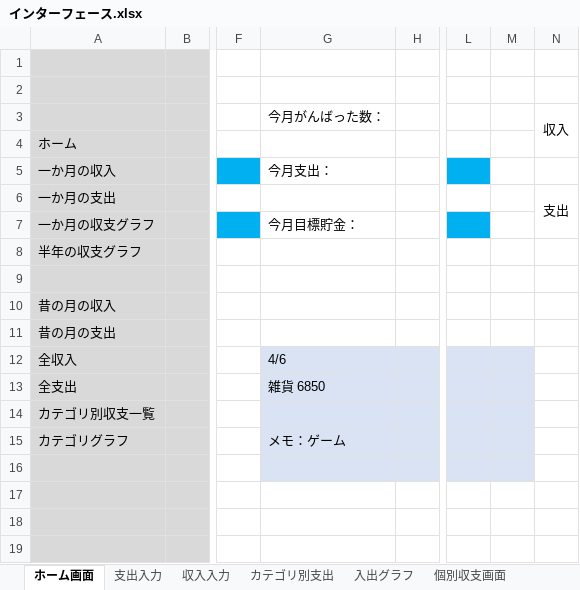
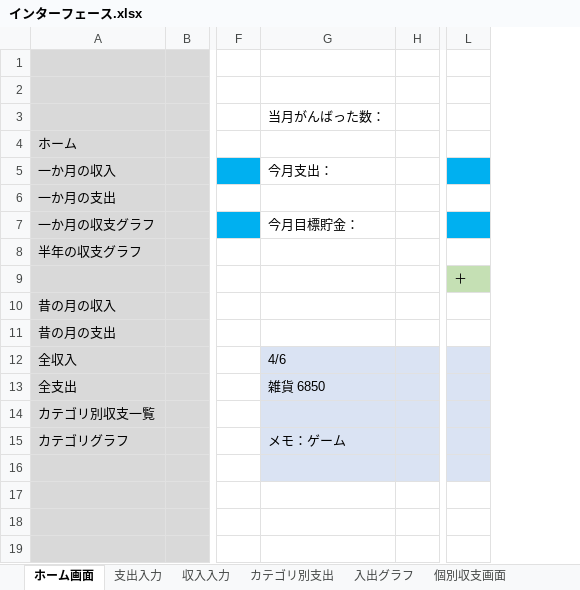
Before and after one commit to f24ba063/KakeiboApp, an Excel workbook: KakeiboAppBackEnd/src/main/resources/textfile/インターフェース.xlsx, sheet ホーム画面, drawn as a sheet; only a part is shown, gaps mark what is left out; values as stored, in another font and other column widths than the file's, no borders; removed rows and columns are numbered as before the commit, all else as after; the diff names each change by its address in the sheet, - before the commit and + after, or states it on an @@ line.

```diff
--- a/KakeiboAppBackEnd/src/main/resources/textfile/インターフェース.xlsx (sheet ホーム画面)
+++ b/KakeiboAppBackEnd/src/main/resources/textfile/インターフェース.xlsx (sheet ホーム画面)
-column L, empty
-column M, empty
-column N, rows 3-6: 収入 |  |  | 支出
+column L, row 9: ＋
-G3: 今月がんばった数：
+G3: 当月がんばった数：
```
Also changed, not shown: sheet 個別収支画面, sheet 支出入力, sheet 収入入力, 16 other files.
